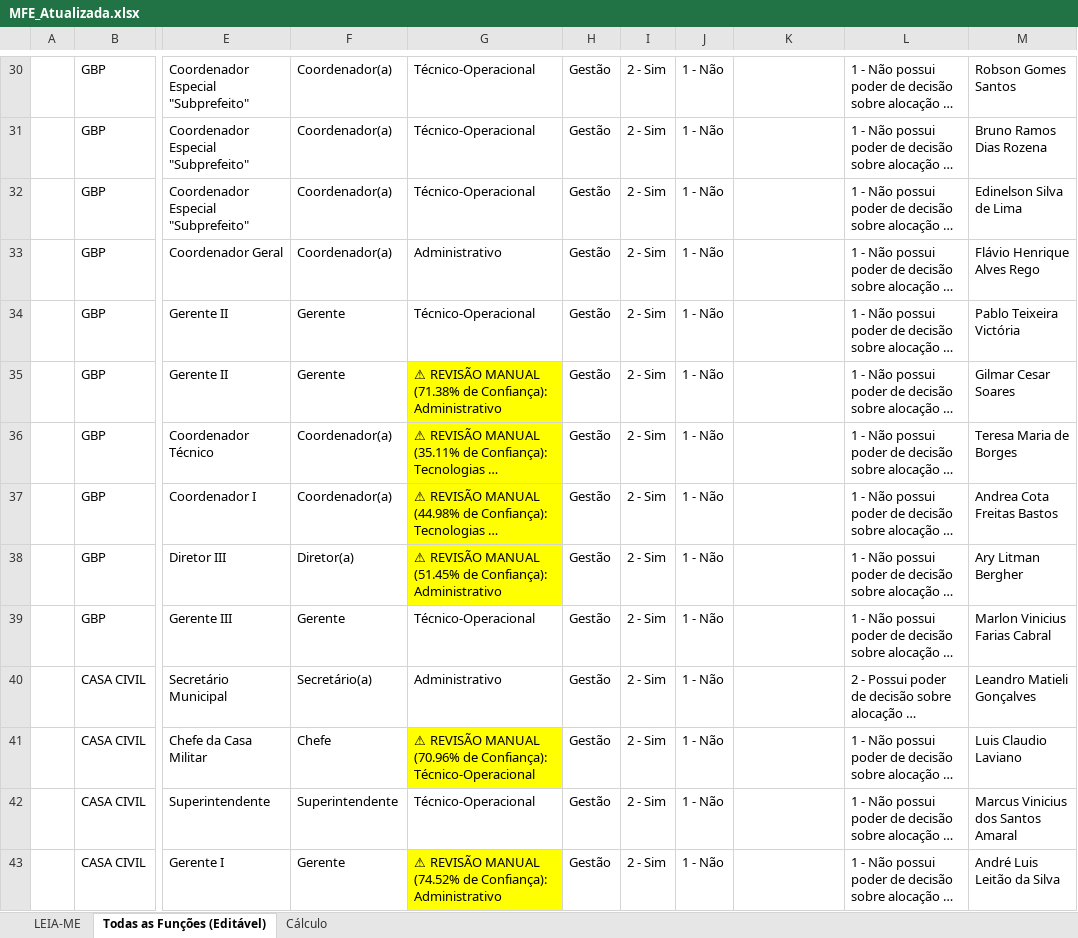
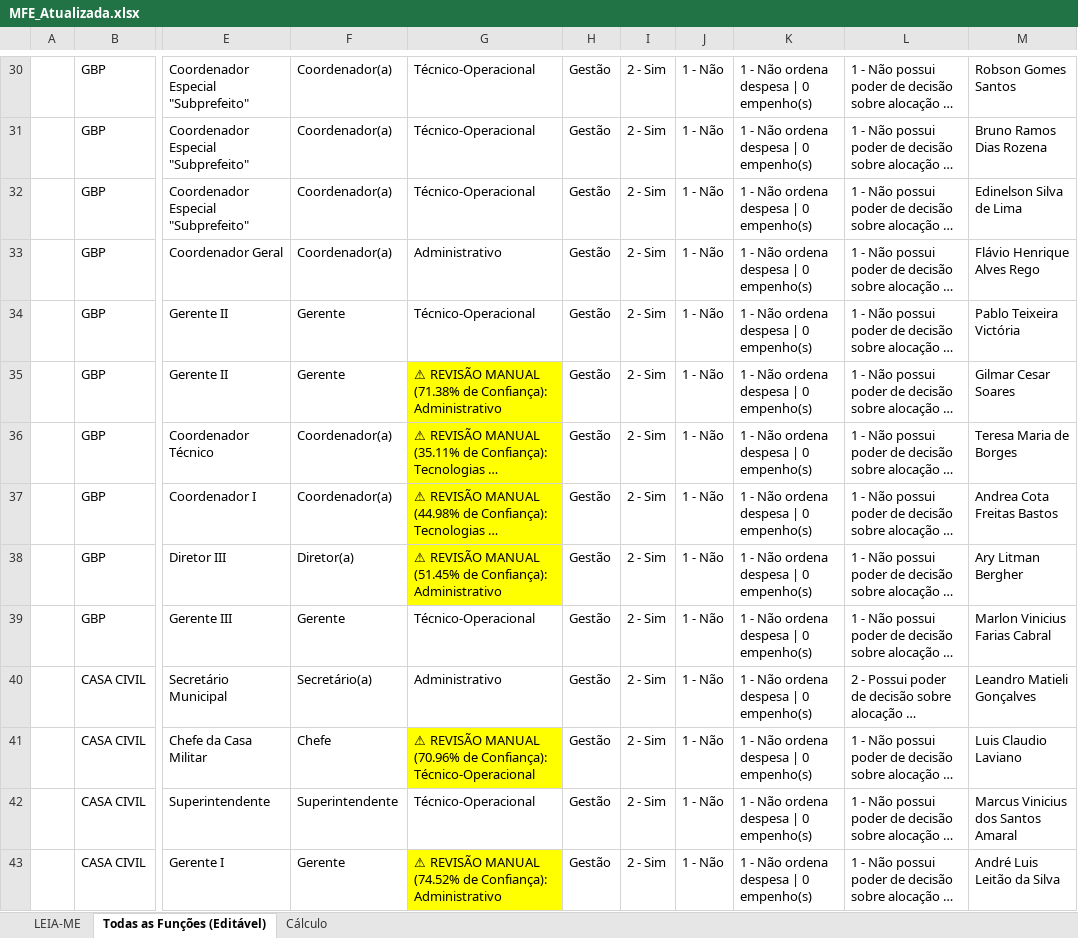
Before and after one commit to fundacaojoaogoulart/webscrapper-SICI, an Excel workbook: MFE_Atualizada.xlsx, sheet Todas as Funções (Editável), drawn as a sheet; only a part is shown, gaps mark what is left out; long unchanged cells end in …; values as stored, in another font and other column widths than the file's, no borders; conditional formats not drawn; the diff covers the shown part only; the diff names each change by its address in the sheet, - before the commit and + after, or states it on an @@ line.

```diff
--- a/MFE_Atualizada.xlsx (sheet Todas as Funções (Editável))
+++ b/MFE_Atualizada.xlsx (sheet Todas as Funções (Editável))
-K30:K43: (empty)
+K30:K43: 1 - Não ordena despesa | 0 empenho(s)
```
Also changed, not shown: 1187 edited cells elsewhere in this sheet, planilha_cruzamento_PLC.xlsx, 4 other files.
